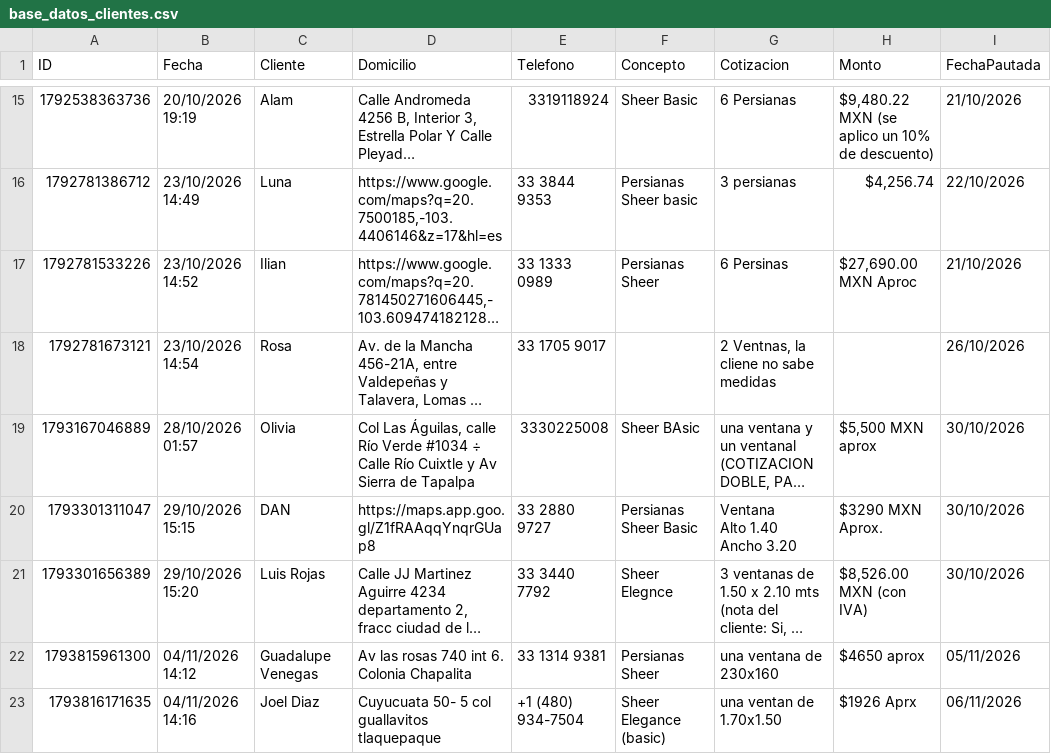
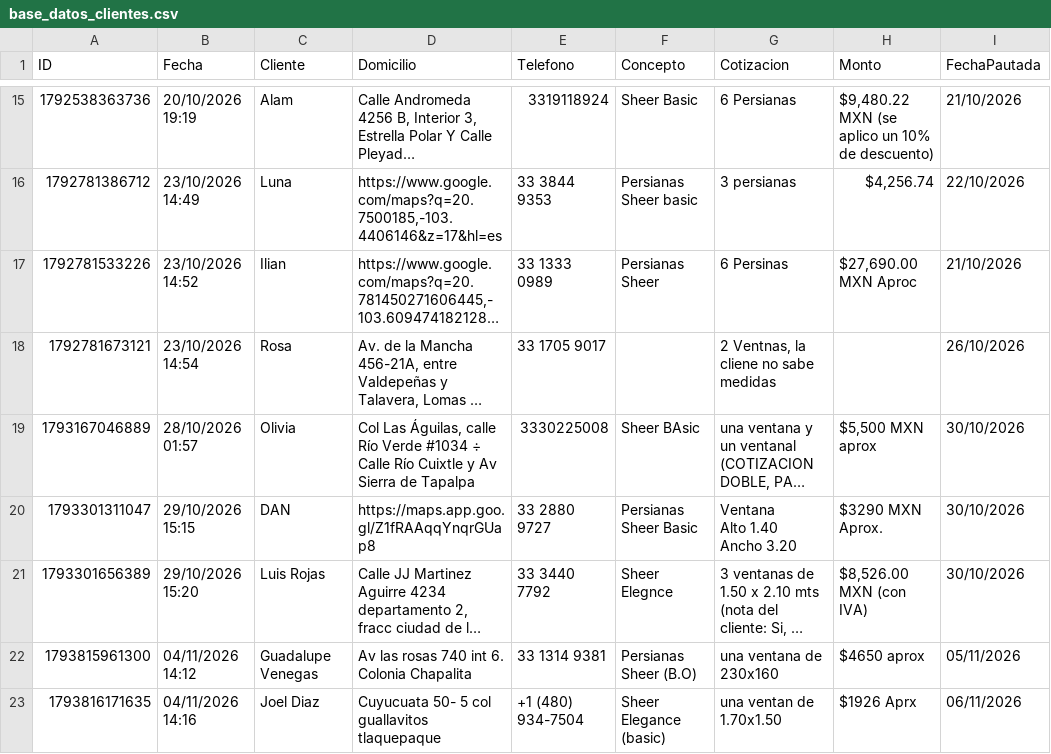
Before and after one commit to Nando-set/Aluze, a CSV file: base_datos_clientes.csv, drawn as a sheet; only a part is shown, gaps mark what is left out; long unchanged cells end in …; the diff names each change by its address in the sheet, - before the commit and + after, or states it on an @@ line.

```diff
--- a/base_datos_clientes.csv
+++ b/base_datos_clientes.csv
-F22 (Concepto): Persianas Sheer
+F22 (Concepto): Persianas Sheer (B.O)
```
Also changed, not shown: 2 other files.
